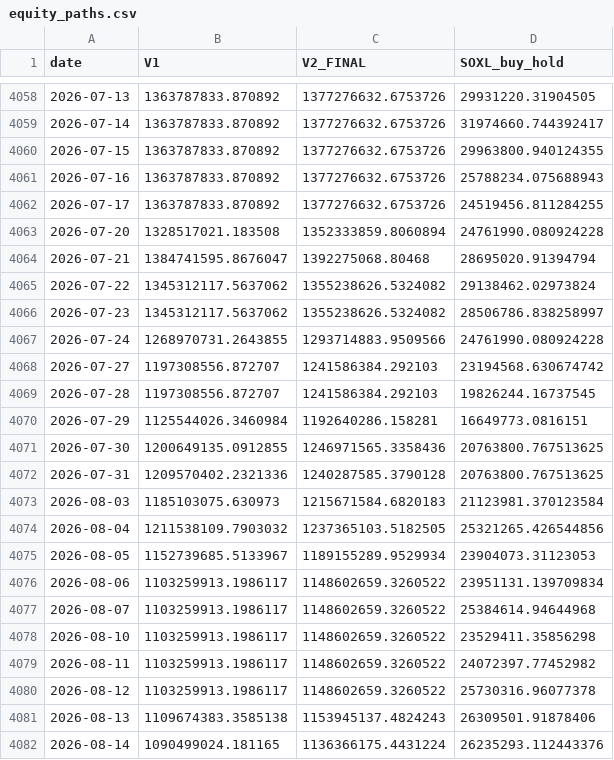
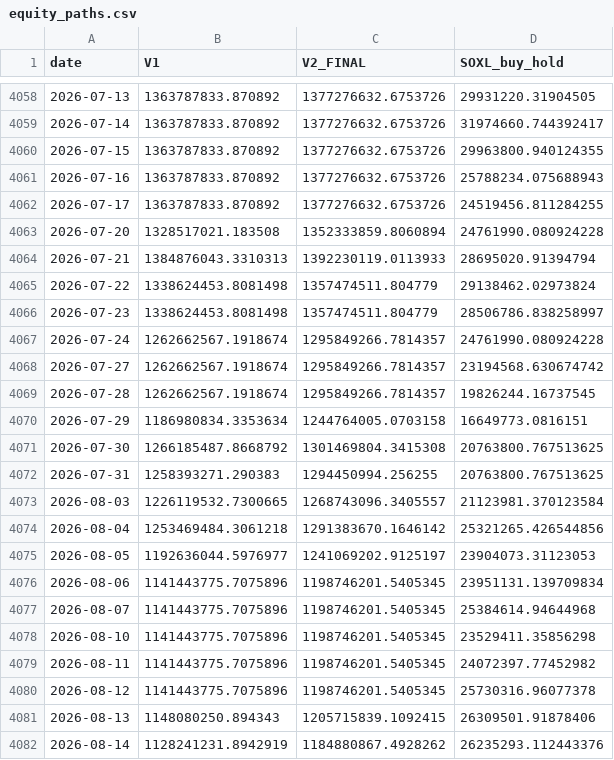
Before and after one commit to sunghakg/bube-v1-dashboard, a CSV file: data/v2_final/equity_paths.csv, drawn as a sheet; only a part is shown, gaps mark what is left out.

```diff
--- a/data/v2_final/equity_paths.csv
+++ b/data/v2_final/equity_paths.csv
@@ -4063,20 +4063,20 @@ date,V1,V2_FINAL,SOXL_buy_hold
 2026-07-20,1328517021.183508,1352333859.8060894,24761990.080924228
-2026-07-21,1384741595.8676047,1392275068.80468,28695020.91394794
-2026-07-22,1345312117.5637062,1355238626.5324082,29138462.02973824
-2026-07-23,1345312117.5637062,1355238626.5324082,28506786.838258997
-2026-07-24,1268970731.2643855,1293714883.9509566,24761990.080924228
-2026-07-27,1197308556.872707,1241586384.292103,23194568.630674742
-2026-07-28,1197308556.872707,1241586384.292103,19826244.16737545
-2026-07-29,1125544026.3460984,1192640286.158281,16649773.0816151
-2026-07-30,1200649135.0912855,1246971565.3358436,20763800.767513625
-2026-07-31,1209570402.2321336,1240287585.3790128,20763800.767513625
-2026-08-03,1185103075.630973,1215671584.6820183,21123981.370123584
-2026-08-04,1211538109.7903032,1237365103.5182505,25321265.426544856
-2026-08-05,1152739685.5133967,1189155289.9529934,23904073.31123053
-2026-08-06,1103259913.1986117,1148602659.3260522,23951131.139709834
-2026-08-07,1103259913.1986117,1148602659.3260522,25384614.94644968
-2026-08-10,1103259913.1986117,1148602659.3260522,23529411.35856298
-2026-08-11,1103259913.1986117,1148602659.3260522,24072397.77452982
-2026-08-12,1103259913.1986117,1148602659.3260522,25730316.96077378
-2026-08-13,1109674383.3585138,1153945137.4824243,26309501.91878406
-2026-08-14,1090499024.181165,1136366175.4431224,26235293.112443376
+2026-07-21,1384876043.3310313,1392230119.0113933,28695020.91394794
+2026-07-22,1338624453.8081498,1357474511.804779,29138462.02973824
+2026-07-23,1338624453.8081498,1357474511.804779,28506786.838258997
+2026-07-24,1262662567.1918674,1295849266.7814357,24761990.080924228
+2026-07-27,1262662567.1918674,1295849266.7814357,23194568.630674742
+2026-07-28,1262662567.1918674,1295849266.7814357,19826244.16737545
+2026-07-29,1186980834.3353634,1244764005.0703158,16649773.0816151
+2026-07-30,1266185487.8668792,1301469804.3415308,20763800.767513625
+2026-07-31,1258393271.290383,1294450994.256255,20763800.767513625
+2026-08-03,1226119532.7300665,1268743096.3405557,21123981.370123584
+2026-08-04,1253469484.3061218,1291383670.1646142,25321265.426544856
+2026-08-05,1192636044.5976977,1241069202.9125197,23904073.31123053
+2026-08-06,1141443775.7075896,1198746201.5405345,23951131.139709834
+2026-08-07,1141443775.7075896,1198746201.5405345,25384614.94644968
+2026-08-10,1141443775.7075896,1198746201.5405345,23529411.35856298
+2026-08-11,1141443775.7075896,1198746201.5405345,24072397.77452982
+2026-08-12,1141443775.7075896,1198746201.5405345,25730316.96077378
+2026-08-13,1148080250.894343,1205715839.1092415,26309501.91878406
+2026-08-14,1128241231.8942919,1184880867.4928262,26235293.112443376
```
Also changed, not shown: data/v2_final/signal_diagnostics.csv, data/v2_final/trade_log.csv, 4 other files.
